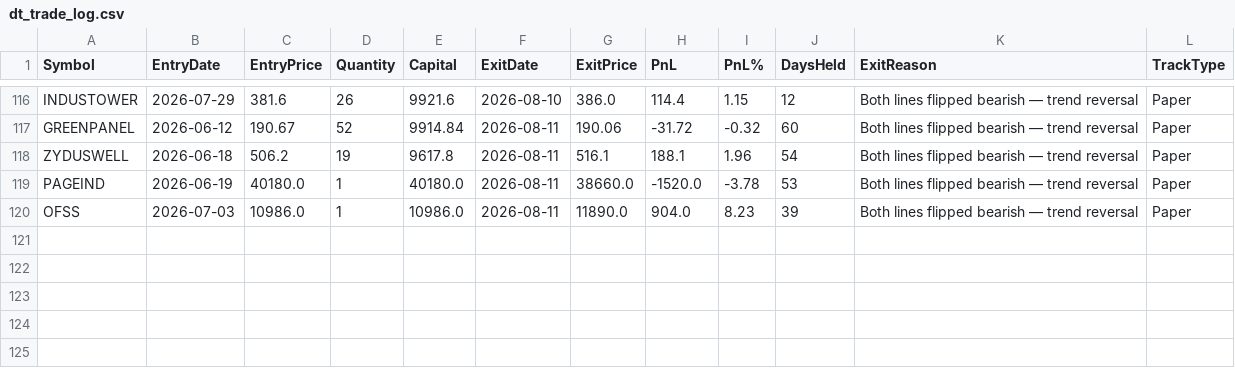
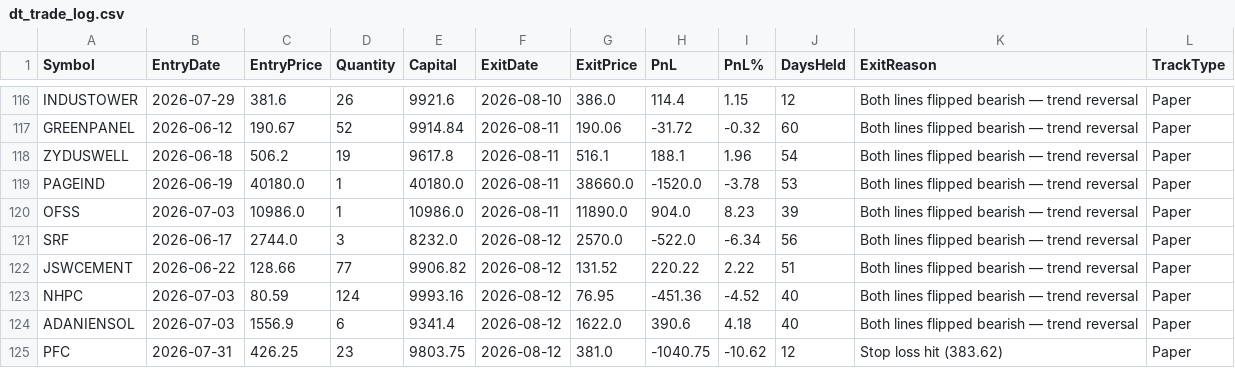
Before and after one commit to finnyrajmann/nse-dual_trend, a CSV file: data/dt_trade_log.csv, drawn as a sheet; only a part is shown, gaps mark what is left out; the diff names each change by its address in the sheet, - before the commit and + after, or states it on an @@ line.

Commit message:
Auto-update — 2026-08-12

```diff
--- a/data/dt_trade_log.csv
+++ b/data/dt_trade_log.csv
+row 121: SRF | 2026-06-17 | 2744.0 | 3 | 8232.0 | 2026-08-12 | 2570.0 | -522.0 | -6.34 | 56 | Both lines flipped bearish — trend reversal | Paper
+row 122: JSWCEMENT | 2026-06-22 | 128.66 | 77 | 9906.82 | 2026-08-12 | 131.52 | 220.22 | 2.22 | 51 | Both lines flipped bearish — trend reversal | Paper
+row 123: NHPC | 2026-07-03 | 80.59 | 124 | 9993.16 | 2026-08-12 | 76.95 | -451.36 | -4.52 | 40 | Both lines flipped bearish — trend reversal | Paper
+row 124: ADANIENSOL | 2026-07-03 | 1556.9 | 6 | 9341.4 | 2026-08-12 | 1622.0 | 390.6 | 4.18 | 40 | Both lines flipped bearish — trend reversal | Paper
+row 125: PFC | 2026-07-31 | 426.25 | 23 | 9803.75 | 2026-08-12 | 381.0 | -1040.75 | -10.62 | 12 | Stop loss hit (383.62) | Paper
```
